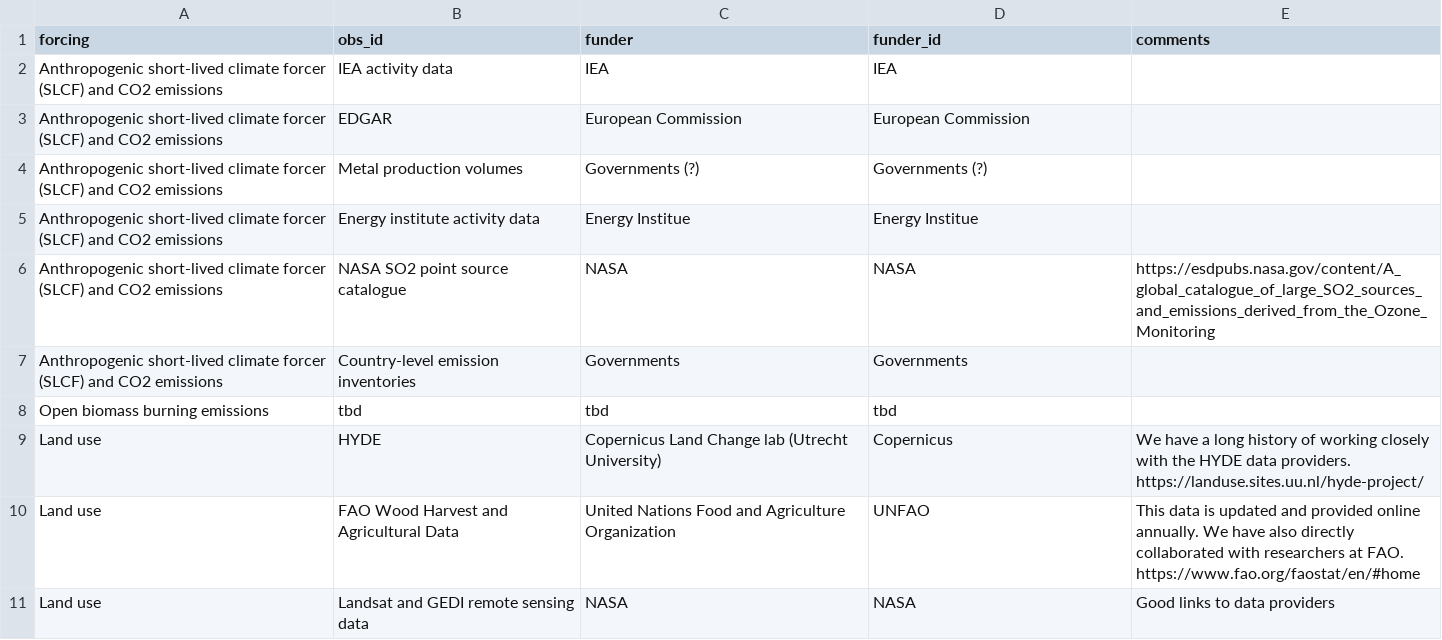
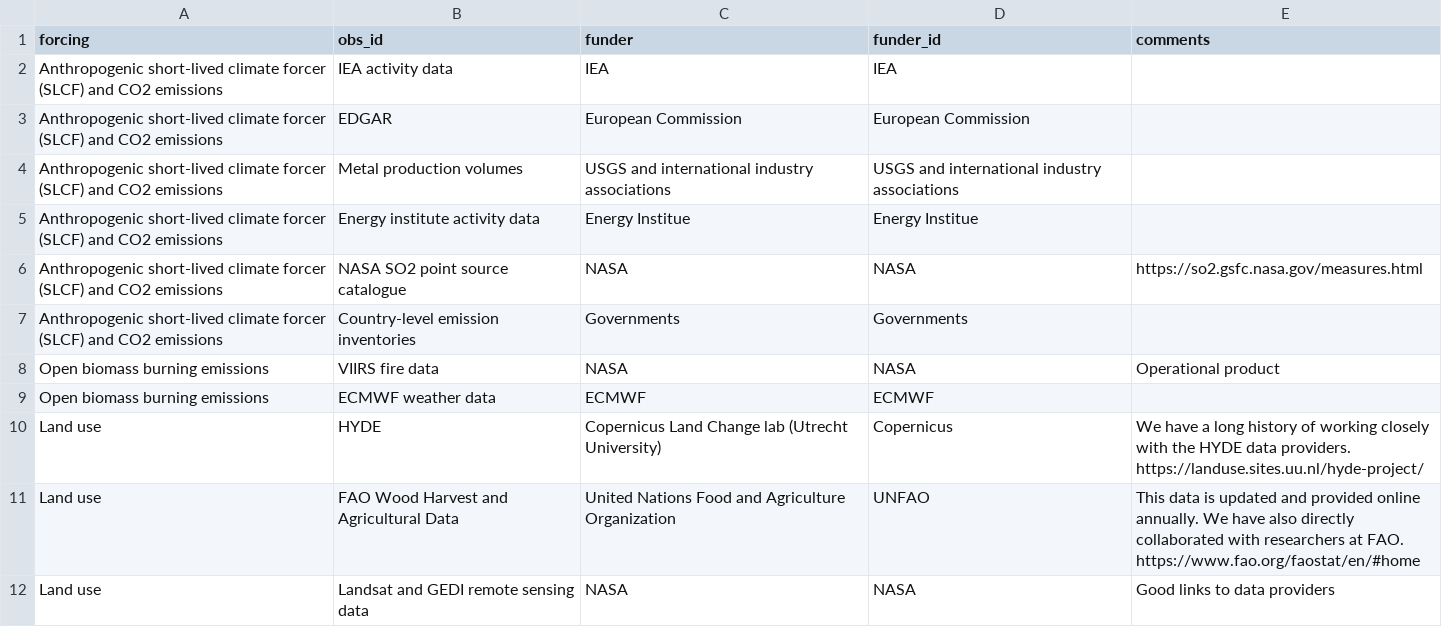
Before and after one commit to PCMDI/input4MIPs_CVs, a CSV file: raw-obs.csv, drawn as a sheet; only a part is shown.

Commit message:
Add open biomass burning deps

```diff
--- a/raw-obs.csv
+++ b/raw-obs.csv
@@ -3,7 +3,8 @@ forcing,obs_id,funder,funder_id,comments
 "Anthropogenic short-lived climate forcer (SLCF) and CO2 emissions",EDGAR,European Commission,European Commission,
-"Anthropogenic short-lived climate forcer (SLCF) and CO2 emissions",Metal production volumes,"Governments (?)","Governments (?)",
+"Anthropogenic short-lived climate forcer (SLCF) and CO2 emissions",Metal production volumes,"USGS and international industry associations","USGS and international industry associations",
 "Anthropogenic short-lived climate forcer (SLCF) and CO2 emissions","Energy institute activity data","Energy Institue","Energy Institue",""
-"Anthropogenic short-lived climate forcer (SLCF) and CO2 emissions","NASA SO2 point source catalogue",NASA,NASA,"https://esdpubs.nasa.gov/content/A_global_catalogue_of_large_SO2_sources_and_emissions_derived_from_the_Ozone_Monitoring"
+"Anthropogenic short-lived climate forcer (SLCF) and CO2 emissions","NASA SO2 point source catalogue",NASA,NASA,"https://so2.gsfc.nasa.gov/measures.html"
 "Anthropogenic short-lived climate forcer (SLCF) and CO2 emissions","Country-level emission inventories","Governments","Governments",""
-"Open biomass burning emissions",tbd,tbd,tbd,
+"Open biomass burning emissions",VIIRS fire data,NASA,NASA,"Operational product"
+"Open biomass burning emissions",ECMWF weather data,ECMWF,ECMWF,""
 "Land use",HYDE,Copernicus Land Change lab (Utrecht University),Copernicus,"We have a long history of working closely with the HYDE data providers. https://landuse.sites.uu.nl/hyde-project/"
```
